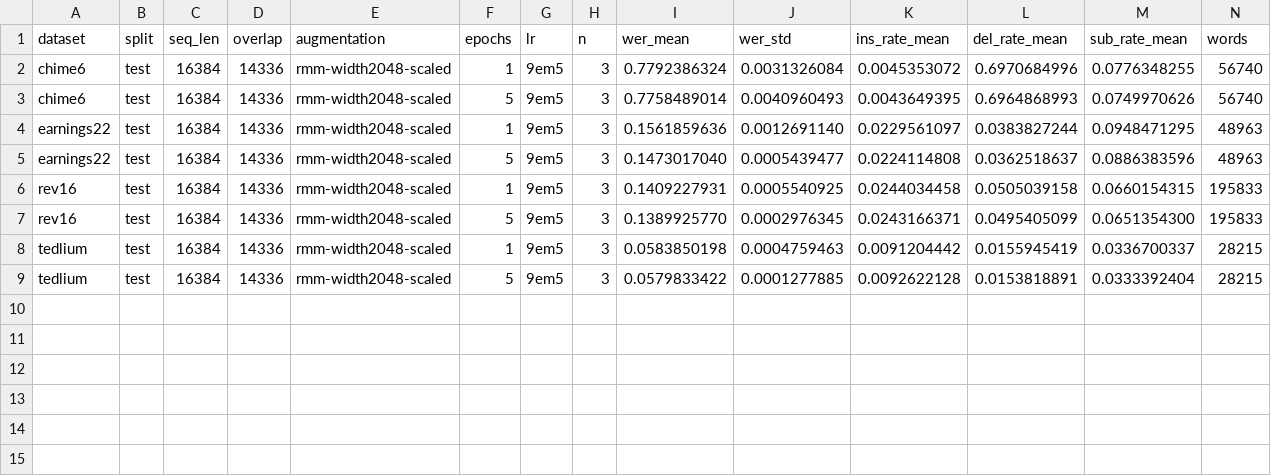
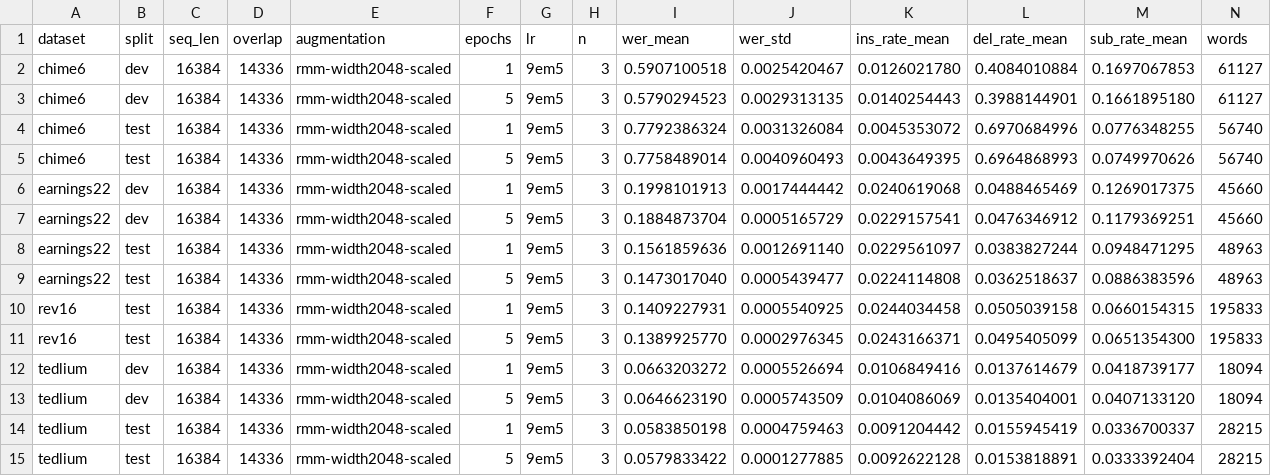
Before and after one commit to robflynnyh/dynamic-asr-eval, a CSV file: lcasr/results/ctc_seq16384_rmm_scaled_time_masks_eval/summary_by_setting.csv, drawn as a sheet; only a part is shown; rows hold the shown columns only; the diff names each change by its address in the sheet, - before the commit and + after, or states it on an @@ line.

```diff
--- a/lcasr/results/ctc_seq16384_rmm_scaled_time_masks_eval/summary_by_setting.csv
+++ b/lcasr/results/ctc_seq16384_rmm_scaled_time_masks_eval/summary_by_setting.csv
+row 2: chime6 | dev | 16384 | 14336 | rmm-width2048-scaled | 1 | 9em5 | 3 | 0.5907100518 | 0.0025420467 | 0.0126021780 | 0.4084010884 | 0.1697067853 | 61127
+row 3: chime6 | dev | 16384 | 14336 | rmm-width2048-scaled | 5 | 9em5 | 3 | 0.5790294523 | 0.0029313135 | 0.0140254443 | 0.3988144901 | 0.1661895180 | 61127
+row 6: earnings22 | dev | 16384 | 14336 | rmm-width2048-scaled | 1 | 9em5 | 3 | 0.1998101913 | 0.0017444442 | 0.0240619068 | 0.0488465469 | 0.1269017375 | 45660
+row 7: earnings22 | dev | 16384 | 14336 | rmm-width2048-scaled | 5 | 9em5 | 3 | 0.1884873704 | 0.0005165729 | 0.0229157541 | 0.0476346912 | 0.1179369251 | 45660
+row 12: tedlium | dev | 16384 | 14336 | rmm-width2048-scaled | 1 | 9em5 | 3 | 0.0663203272 | 0.0005526694 | 0.0106849416 | 0.0137614679 | 0.0418739177 | 18094
+row 13: tedlium | dev | 16384 | 14336 | rmm-width2048-scaled | 5 | 9em5 | 3 | 0.0646623190 | 0.0005743509 | 0.0104086069 | 0.0135404001 | 0.0407133120 | 18094
```
Also changed, not shown: lcasr/results/ctc_seq16384_rmm_scaled_time_masks_eval/summary.csv, 21 other files.
